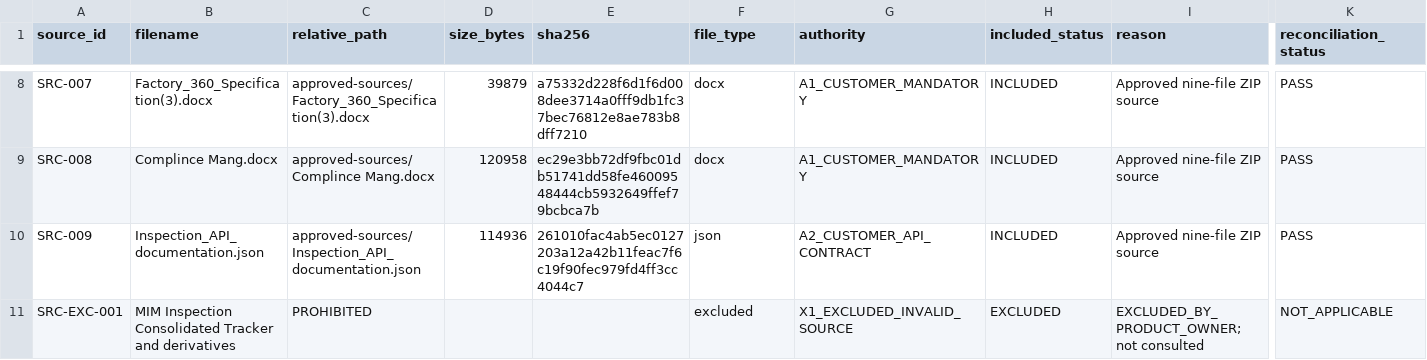
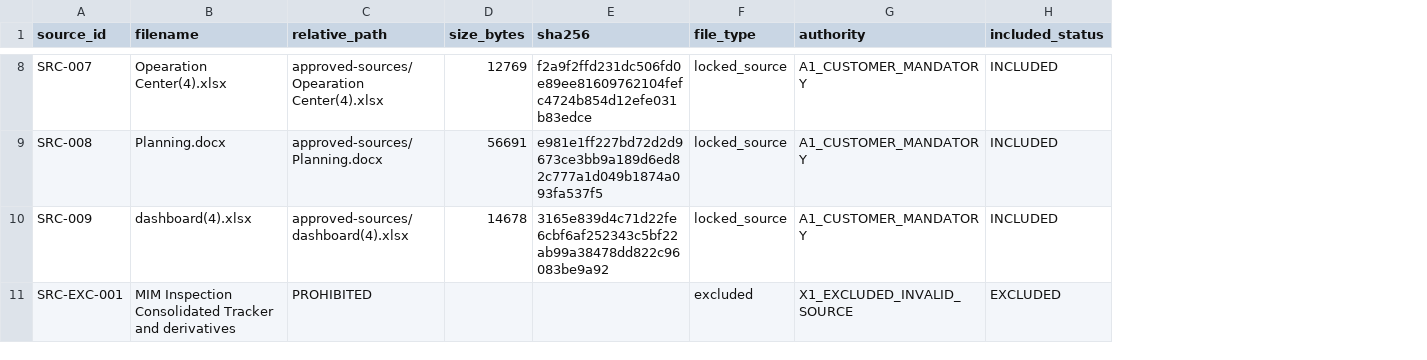
Before and after one commit to Vikram-Indla/Inspection, a CSV file: product-contract/requirements-control/SOURCE_MANIFEST.csv, drawn as a sheet; only a part is shown, gaps mark what is left out; the diff covers the shown part only; the diff names each change by its address in the sheet, - before the commit and + after, or states it on an @@ line.

Commit message:
docs(requirements): correct nine-source R0 baseline

```diff
--- a/product-contract/requirements-control/SOURCE_MANIFEST.csv
+++ b/product-contract/requirements-control/SOURCE_MANIFEST.csv
-column I (reason), rows 8-11: Approved nine-file ZIP source | Approved nine-file ZIP source | Approved nine-file ZIP source | EXCLUDED_BY_PRODUCT_OWNER; not consulted
-column K (reconciliation_status), rows 8-11: PASS | PASS | PASS | NOT_APPLICABLE
-B8 (filename): Factory_360_Specification(3).docx
+B8 (filename): Opearation Center(4).xlsx
-C8 (relative_path): approved-sources/Factory_360_Specification(3).docx
+C8 (relative_path): approved-sources/Opearation Center(4).xlsx
-D8 (size_bytes): 39879
+D8 (size_bytes): 12769
-E8 (sha256): a75332d228f6d1f6d008dee3714a0fff9db1fc37bec76812e8ae783b8dff7210
+E8 (sha256): f2a9f2ffd231dc506fd0e89ee81609762104fefc4724b854d12efe031b83edce
-F8:F9 (file_type): docx
+F8:F9 (file_type): locked_source
-B9 (filename): Complince Mang.docx
+B9 (filename): Planning.docx
-C9 (relative_path): approved-sources/Complince Mang.docx
+C9 (relative_path): approved-sources/Planning.docx
-D9 (size_bytes): 120958
+D9 (size_bytes): 56691
-E9 (sha256): ec29e3bb72df9fbc01db51741dd58fe46009548444cb5932649ffef79bcbca7b
+E9 (sha256): e981e1ff227bd72d2d9673ce3bb9a189d6ed82c777a1d049b1874a093fa537f5
-B10 (filename): Inspection_API_documentation.json
+B10 (filename): dashboard(4).xlsx
-C10 (relative_path): approved-sources/Inspection_API_documentation.json
+C10 (relative_path): approved-sources/dashboard(4).xlsx
-D10 (size_bytes): 114936
+D10 (size_bytes): 14678
-E10 (sha256): 261010fac4ab5ec0127203a12a42b11feac7f6c19f90fec979fd4ff3cc4044c7
+E10 (sha256): 3165e839d4c71d22fe6cbf6af252343c5bf22ab99a38478dd822c96083be9a92
-F10 (file_type): json
+F10 (file_type): locked_source
-G10 (authority): A2_CUSTOMER_API_CONTRACT
+G10 (authority): A1_CUSTOMER_MANDATORY
```
Also changed, not shown: 31 edited cells elsewhere in this file, 9 other files.
